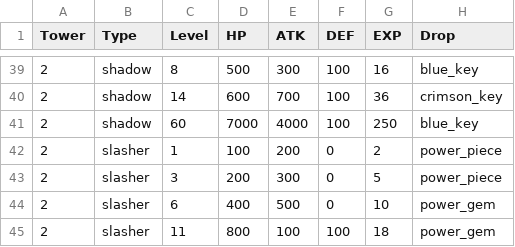
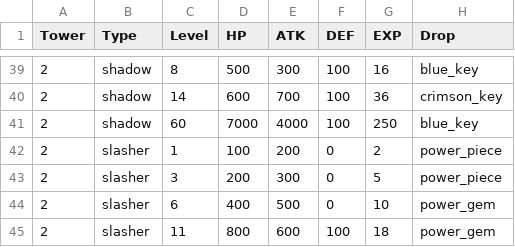
Before and after one commit to archiloque/tactical-nexus, a CSV file: enemies.csv, drawn as a sheet; only a part is shown, gaps mark what is left out.

```diff
--- a/enemies.csv
+++ b/enemies.csv
@@ -44,2 +44,2 @@ Tower;Type;Level;HP;ATK;DEF;EXP;Drop
 2;slasher;6;400;500;0;10;power_gem
-2;slasher;11;800;100;100;18;power_gem
+2;slasher;11;800;600;100;18;power_gem
```
Also changed, not shown: levels.csv, 4 other files.
